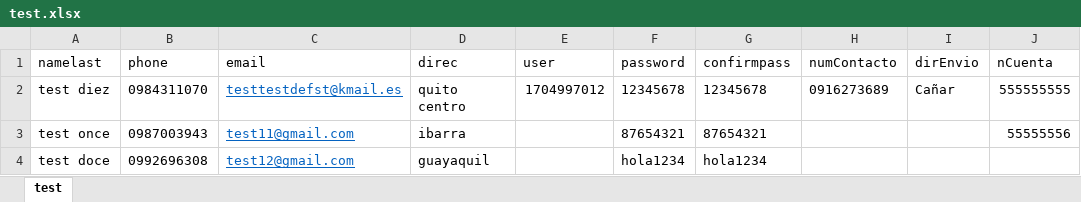
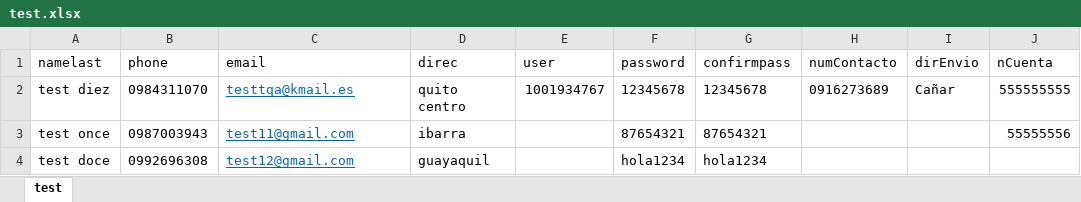
Before and after one commit to armand0-m/SeleniumShop, an Excel workbook: excel/test.xlsx, sheet test, drawn as a sheet; only a part is shown; values as stored, in another font and other column widths than the file's, no borders; the diff names each change by its address in the sheet, - before the commit and + after, or states it on an @@ line.

```diff
--- a/excel/test.xlsx (sheet test)
+++ b/excel/test.xlsx (sheet test)
-C2 (email): testtestdefst@kmail.es
+C2 (email): testtqa@kmail.es
-E2 (user): 1704997012
+E2 (user): 1001934767
```
Also changed, not shown: 1 other file.
